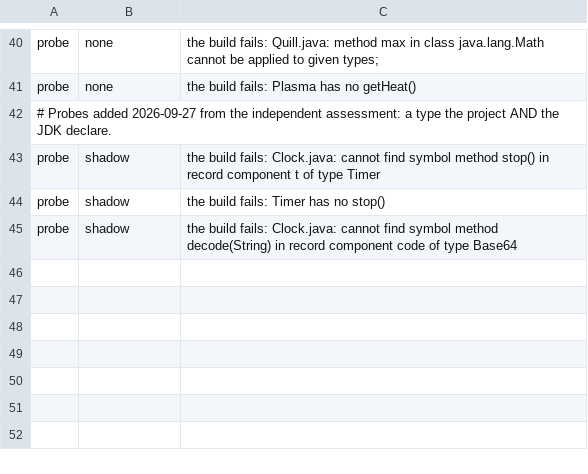
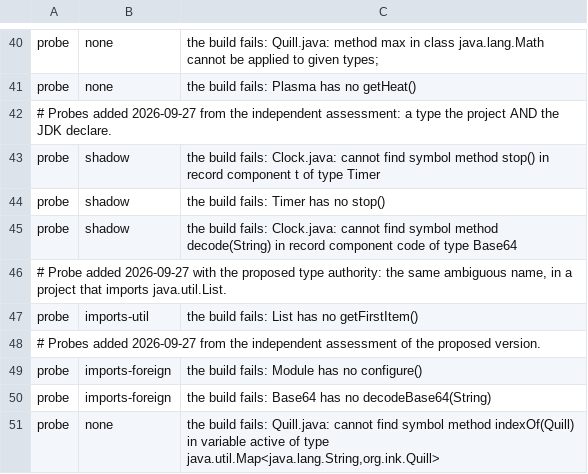
Before and after one commit to michael-sandy-walker/autobuilder, a TSV file: design/ports/stuck-router/differential-signatures.tsv, drawn as a sheet; only a part is shown, gaps mark what is left out; the diff names each change by its address in the sheet, - before the commit and + after, or states it on an @@ line.

```diff
--- a/design/ports/stuck-router/differential-signatures.tsv
+++ b/design/ports/stuck-router/differential-signatures.tsv
+row 46: # Probe added 2026-09-27 with the proposed type authority: the same ambiguous name, in a project that imports java.util.List.
+row 47: probe | imports-util | the build fails: List has no getFirstItem()
+row 48: # Probes added 2026-09-27 from the independent assessment of the proposed version.
+row 49: probe | imports-foreign | the build fails: Module has no configure()
+row 50: probe | imports-foreign | the build fails: Base64 has no decodeBase64(String)
+row 51: probe | none | the build fails: Quill.java: cannot find symbol method indexOf(Quill) in variable active of type java.util.Map<java.lang.String,org.ink.Quill>
```
Also changed, not shown: design/ports/receiver-questions/loop/differential.tsv, design/ports/receiver-questions/origin/differential.tsv, 9 other files.
